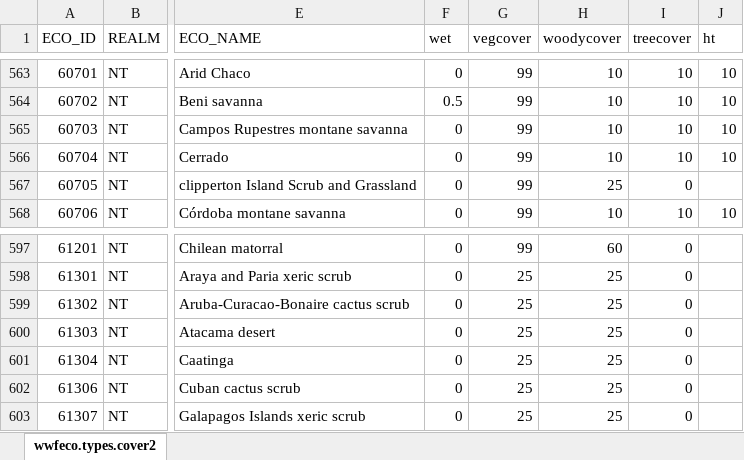
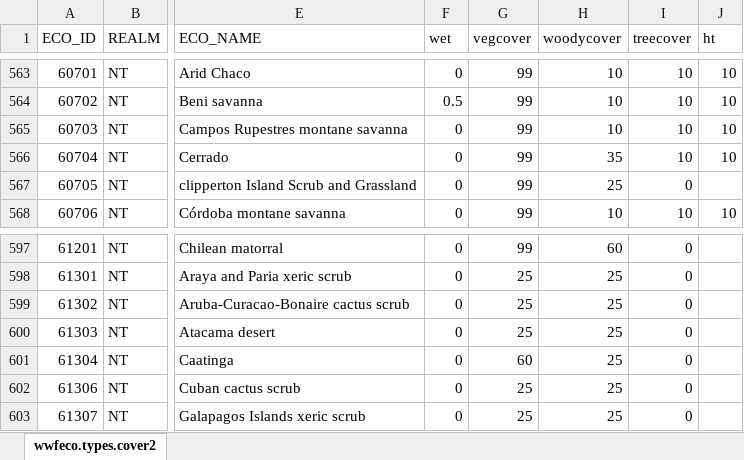
Before and after one commit to phytoclast/vegmap, an Excel workbook: data/wwfeco.types.cover2.xlsx, sheet wwfeco.types.cover2, drawn as a sheet; only a part is shown, gaps mark what is left out; values as stored, in another font and other column widths than the file's, no borders; the diff names each change by its address in the sheet, - before the commit and + after, or states it on an @@ line.

```diff
--- a/data/wwfeco.types.cover2.xlsx (sheet wwfeco.types.cover2)
+++ b/data/wwfeco.types.cover2.xlsx (sheet wwfeco.types.cover2)
-H566 (woodycover): 10
+H566 (woodycover): 35
-G601 (vegcover): 25
+G601 (vegcover): 60
```
Also changed, not shown: 13 other files.
